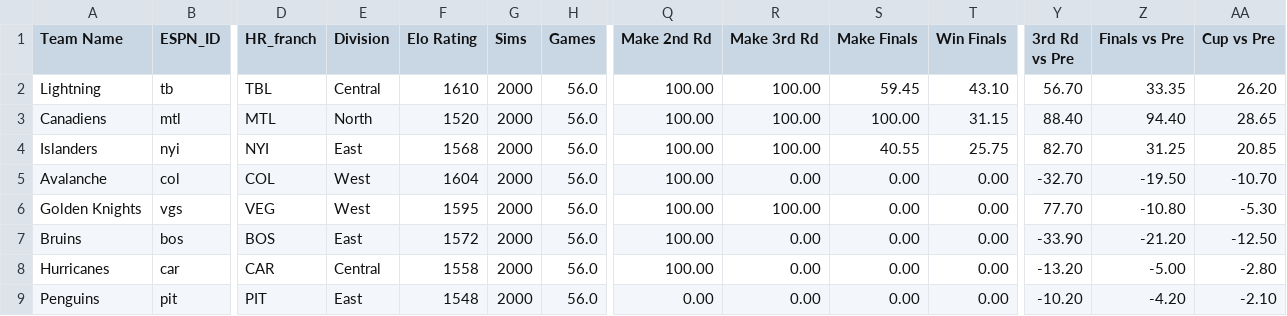
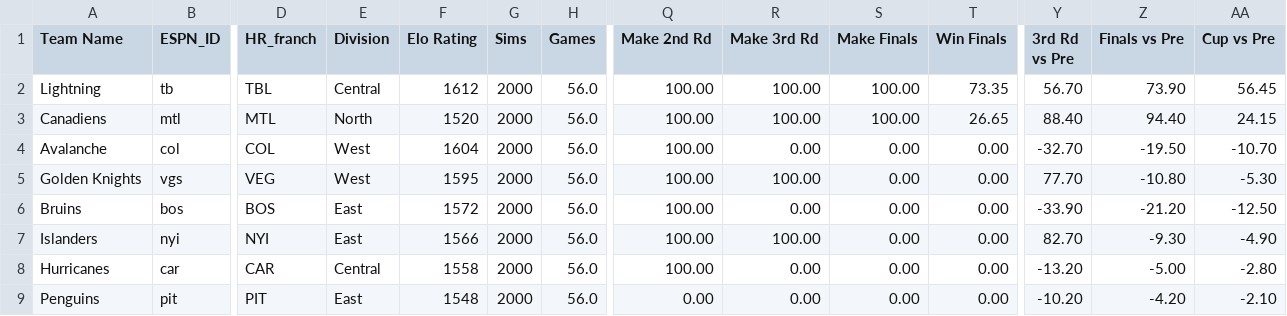
Before and after one commit to Neil-Paine-1/NHL-Player-And-Team-Ratings, a CSV file: NHL-odds-current.csv, drawn as a sheet; only a part is shown, gaps mark what is left out; removed rows and columns are numbered as before the commit, all else as after; rows hold the shown columns only; the diff names each change by its address in the sheet, - before the commit and + after, or states it on an @@ line.

Commit message:
Updated through 2021-06-25.

```diff
--- a/NHL-odds-current.csv
+++ b/NHL-odds-current.csv
-F2 (Elo Rating): 1610
+F2 (Elo Rating): 1612
-S2 (Make Finals): 59.45
+S2 (Make Finals): 100.00
-T2 (Win Finals): 43.10
+T2 (Win Finals): 73.35
-Z2 (Finals vs Pre): 33.35
+Z2 (Finals vs Pre): 73.90
-AA2 (Cup vs Pre): 26.20
+AA2 (Cup vs Pre): 56.45
-T3 (Win Finals): 31.15
+T3 (Win Finals): 26.65
-AA3 (Cup vs Pre): 28.65
+AA3 (Cup vs Pre): 24.15
-row 4: Islanders | nyi | NYI | East | 1568 | 2000 | 56.0 | 100.00 | 100.00 | 40.55 | 25.75 | 82.70 | 31.25 | 20.85
+row 7: Islanders | nyi | NYI | East | 1566 | 2000 | 56.0 | 100.00 | 100.00 | 0.00 | 0.00 | 82.70 | -9.30 | -4.90
```
